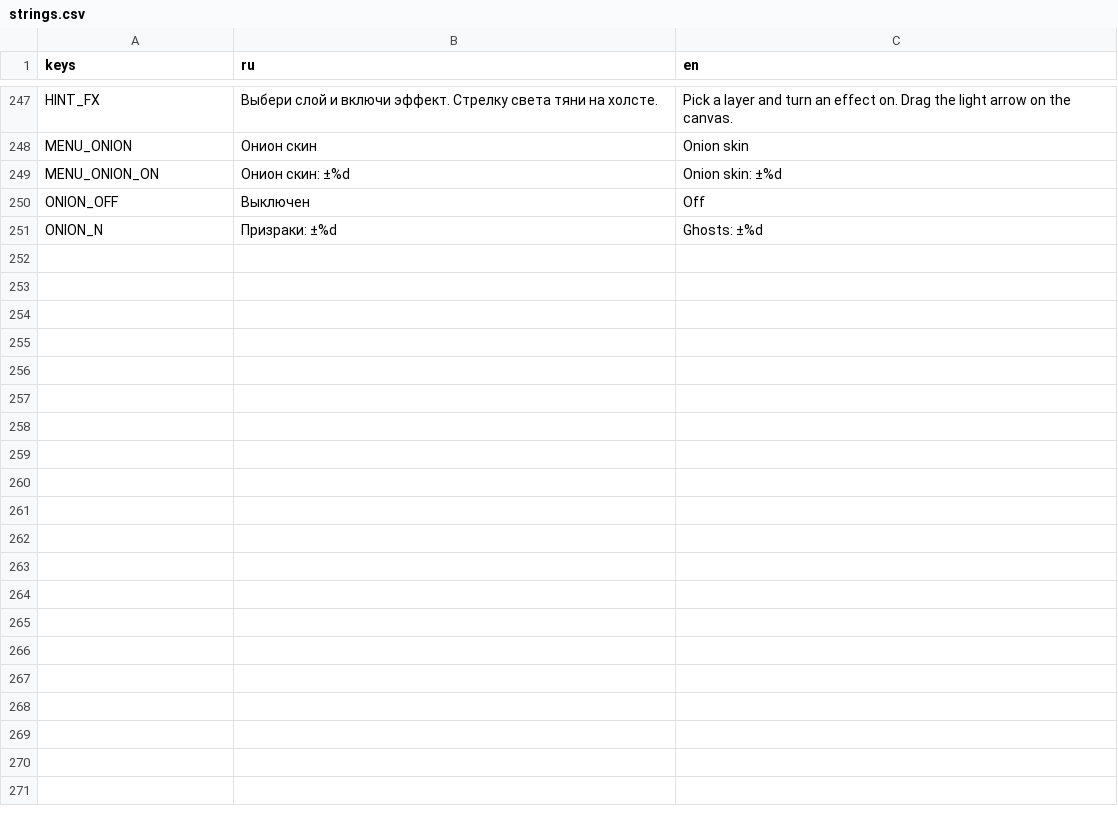
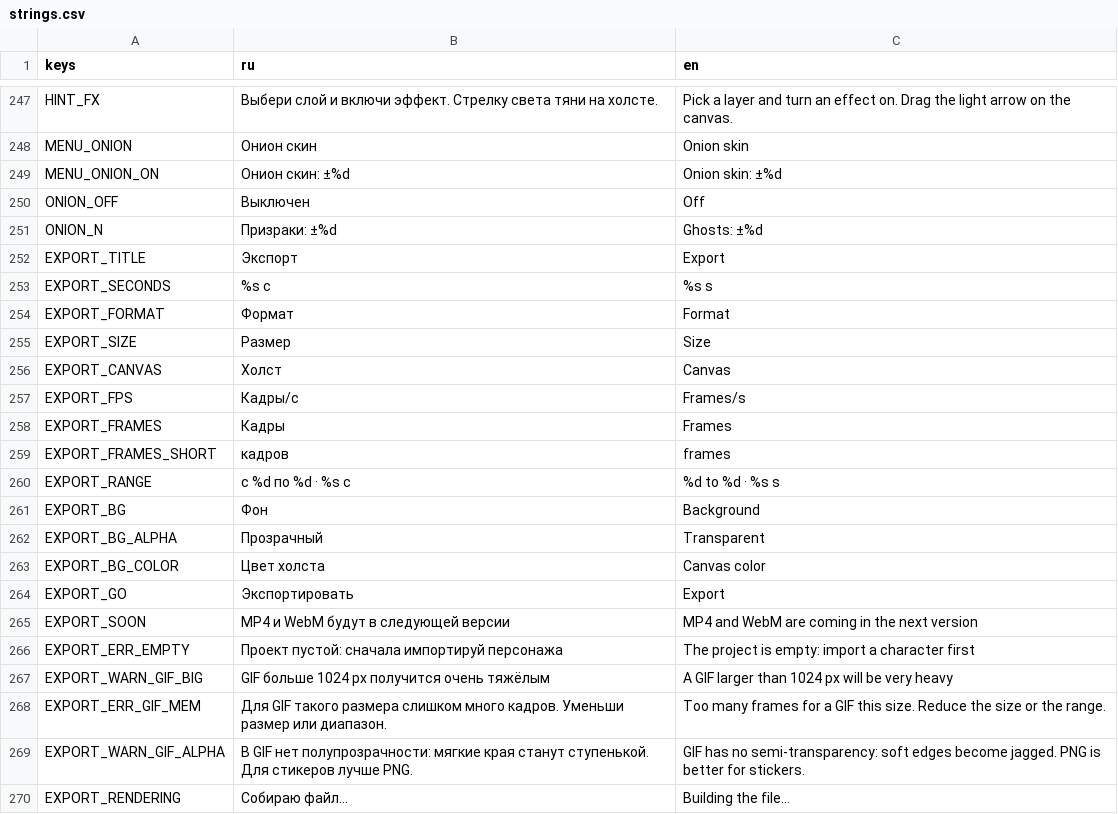
Before and after one commit to Anast00TT/Rigbit, a CSV file: rigbit/locale/strings.csv, drawn as a sheet; only a part is shown, gaps mark what is left out; the diff covers the shown part only; the diff names each change by its address in the sheet, - before the commit and + after, or states it on an @@ line.

```diff
--- a/rigbit/locale/strings.csv
+++ b/rigbit/locale/strings.csv
+row 252: EXPORT_TITLE | Экспорт | Export
+row 253: EXPORT_SECONDS | %s с | %s s
+row 254: EXPORT_FORMAT | Формат | Format
+row 255: EXPORT_SIZE | Размер | Size
+row 256: EXPORT_CANVAS | Холст | Canvas
+row 257: EXPORT_FPS | Кадры/с | Frames/s
+row 258: EXPORT_FRAMES | Кадры | Frames
+row 259: EXPORT_FRAMES_SHORT | кадров | frames
+row 260: EXPORT_RANGE | с %d по %d · %s с | %d to %d · %s s
+row 261: EXPORT_BG | Фон | Background
+row 262: EXPORT_BG_ALPHA | Прозрачный | Transparent
+row 263: EXPORT_BG_COLOR | Цвет холста | Canvas color
+row 264: EXPORT_GO | Экспортировать | Export
+row 265: EXPORT_SOON | MP4 и WebM будут в следующей версии | MP4 and WebM are coming in the next version
+row 266: EXPORT_ERR_EMPTY | Проект пустой: сначала импортируй персонажа | The project is empty: import a character first
+row 267: EXPORT_WARN_GIF_BIG | GIF больше 1024 px получится очень тяжёлым | A GIF larger than 1024 px will be very heavy
+row 268: EXPORT_ERR_GIF_MEM | Для GIF такого размера слишком много кадров. Уменьши размер или диапазон. | Too many frames for a GIF this size. Reduce the size or the range.
+row 269: EXPORT_WARN_GIF_ALPHA | В GIF нет полупрозрачности: мягкие края станут ступенькой. Для стикеров лучше PNG. | GIF has no semi-transparency: soft edges become jagged. PNG is better for stickers.
+row 270: EXPORT_RENDERING | Собираю файл… | Building the file…
```
Also changed, not shown: 12 added rows elsewhere in this file, 10 other files.
